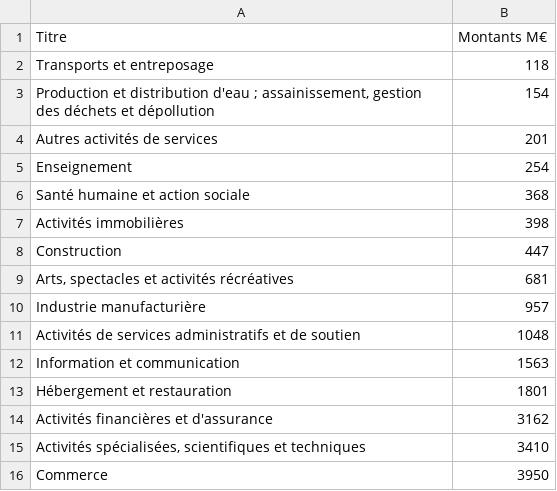
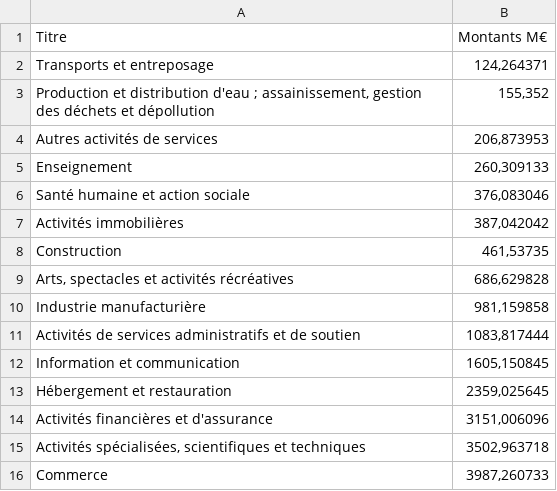
Before and after one commit to Atelier-parisien-d-urbanisme/Observatoire-economie-paris, a CSV file: 6_Aides_et_mesures_de_soutien/6_2_Pret_garanti_Etat/pret_garanti_etat.csv, drawn as a sheet.

Commit message:
Update pret_garanti_etat.csv

```diff
--- a/6_Aides_et_mesures_de_soutien/6_2_Pret_garanti_Etat/pret_garanti_etat.csv
+++ b/6_Aides_et_mesures_de_soutien/6_2_Pret_garanti_Etat/pret_garanti_etat.csv
@@ -1,16 +1,16 @@
 Titre;Montants M€
-Transports et entreposage;118
-"Production et distribution d'eau ; assainissement, gestion des déchets et dépollution";154
-Autres activités de services;201
-Enseignement;254
-Santé humaine et action sociale;368
-Activités immobilières;398
-Construction;447
-Arts, spectacles et activités récréatives;681
-Industrie manufacturière;957
-Activités de services administratifs et de soutien;1048
-Information et communication;1563
-Hébergement et restauration;1801
-Activités financières et d'assurance;3162
-Activités spécialisées, scientifiques et techniques;3410
-Commerce;3950
+Transports et entreposage;124,264371
+"Production et distribution d'eau ; assainissement, gestion des déchets et dépollution";155,352
+Autres activités de services;206,873953
+Enseignement;260,309133
+Santé humaine et action sociale;376,083046
+Activités immobilières;387,042042
+Construction;461,53735
+Arts, spectacles et activités récréatives;686,629828
+Industrie manufacturière;981,159858
+Activités de services administratifs et de soutien;1083,817444
+Information et communication;1605,150845
+Hébergement et restauration;2359,025645
+Activités financières et d'assurance;3151,006096
+Activités spécialisées, scientifiques et techniques;3502,963718
+Commerce;3987,260733
```
